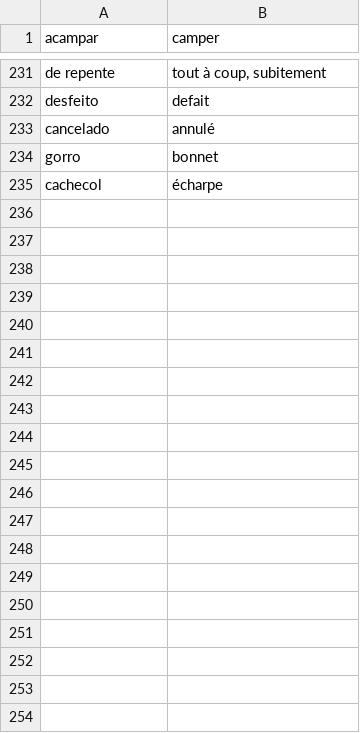
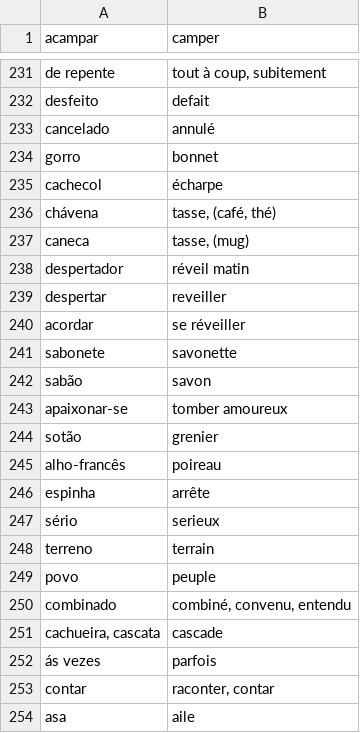
Before and after one commit to fgiannesini/Reminder, a CSV file: src/main/resources/dictionary.csv, drawn as a sheet; only a part is shown, gaps mark what is left out; the diff covers the shown part only; the diff names each change by its address in the sheet, - before the commit and + after, or states it on an @@ line.

Commit message:
Add words

```diff
--- a/src/main/resources/dictionary.csv
+++ b/src/main/resources/dictionary.csv
+row 236: chávena | tasse, (café, thé)
+row 237: caneca | tasse, (mug)
+row 238: despertador | réveil matin
+row 239: despertar | reveiller
+row 240: acordar | se réveiller
+row 241: sabonete | savonette
+row 242: sabão | savon
+row 243: apaixonar-se | tomber amoureux
+row 244: sotão | grenier
+row 245: alho-francês | poireau
+row 246: espinha | arrête
+row 247: sério | serieux
+row 248: terreno | terrain
+row 249: povo | peuple
+row 250: combinado | combiné, convenu, entendu
+row 251: cachueira, cascata | cascade
+row 252: ás vezes | parfois
+row 253: contar | raconter, contar
+row 254: asa | aile
```
Also changed, not shown: 45 added rows elsewhere in this file.
